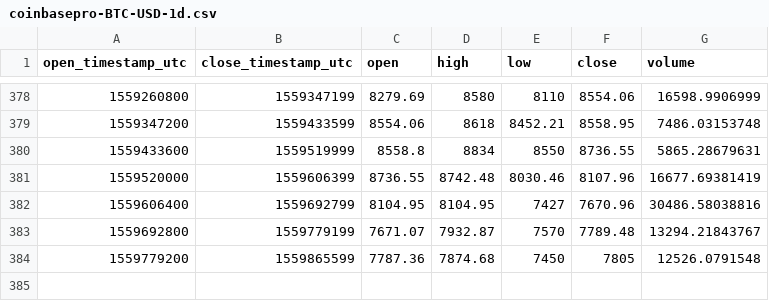
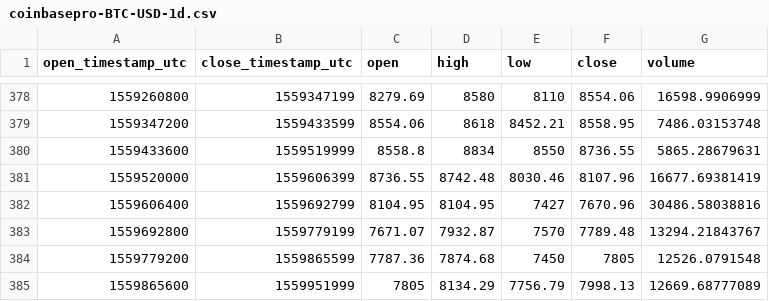
Before and after one commit to cryptobigbro/coinbasepro-BTC-USD, a CSV file: coinbasepro-BTC-USD-1d.csv, drawn as a sheet; only a part is shown, gaps mark what is left out.

```diff
--- a/coinbasepro-BTC-USD-1d.csv
+++ b/coinbasepro-BTC-USD-1d.csv
@@ -384 +384,2 @@ open_timestamp_utc,close_timestamp_utc,open,high,low,close,volume
 1559779200,1559865599,7787.36,7874.68,7450,7805,12526.0791548
+1559865600,1559951999,7805,8134.29,7756.79,7998.13,12669.68777089
```
Also changed, not shown: coinbasepro-BTC-USD-1h.csv, 1 other file.
